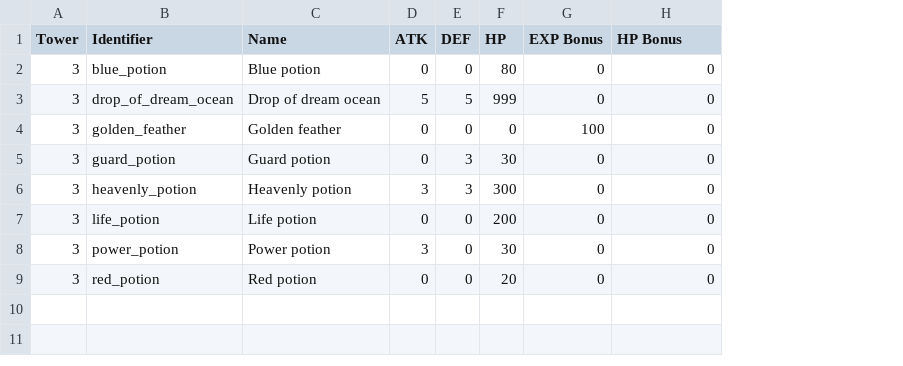
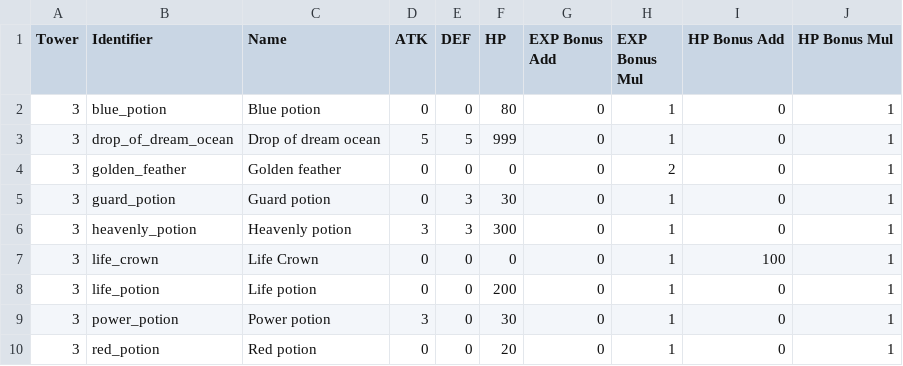
Before and after one commit to archiloque/tactical-nexus, a CSV file: items_per_tower.csv, drawn as a sheet; addresses are those after the commit; the diff names each change by its address in the sheet, - before the commit and + after, or states it on an @@ line.

```diff
--- a/items_per_tower.csv
+++ b/items_per_tower.csv
+column H (EXP Bonus Mul), rows 2-6: 1 | 1 | 2 | 1 | 1; rows 8-10: all 1
+column J (HP Bonus Mul), rows 2-6: all 1; rows 8-10: all 1
-G1: EXP Bonus
+G1: EXP Bonus Add
-I1: HP Bonus
+I1: HP Bonus Add
-G4 (EXP Bonus Add): 100
+G4 (EXP Bonus Add): 0
+row 7: 3 | life_crown | Life Crown | 0 | 0 | 0 | 0 | 1 | 100 | 1
```
Also changed, not shown: items_default.csv, 16 other files.
